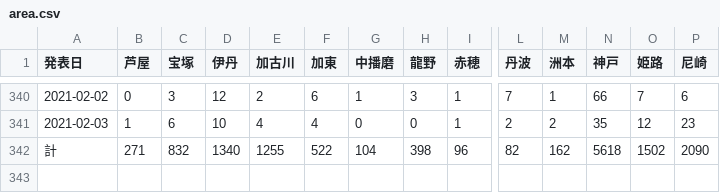
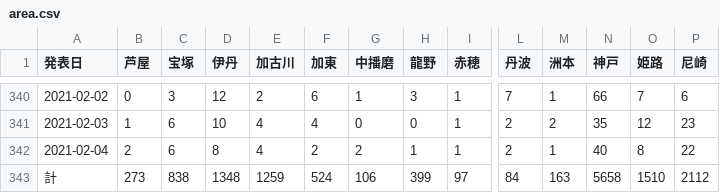
Before and after one commit to imabari/hyougo-covid19, a CSV file: area.csv, drawn as a sheet; only a part is shown, gaps mark what is left out; addresses are those after the commit; rows hold the shown columns only; the diff covers the shown part only; the diff names each change by its address in the sheet, - before the commit and + after, or states it on an @@ line.

```diff
--- a/area.csv
+++ b/area.csv
+row 342: 2021-02-04 | 2 | 6 | 8 | 4 | 2 | 2 | 1 | 1 | 2 | 1 | 40 | 8 | 22
-B343 (芦屋): 271
+B343 (芦屋): 273
-C343 (宝塚): 832
+C343 (宝塚): 838
-D343 (伊丹): 1340
+D343 (伊丹): 1348
-E343 (加古川): 1255
+E343 (加古川): 1259
-F343 (加東): 522
+F343 (加東): 524
-G343 (中播磨): 104
+G343 (中播磨): 106
-H343 (龍野): 398
+H343 (龍野): 399
-I343 (赤穂): 96
+I343 (赤穂): 97
-L343 (丹波): 82
+L343 (丹波): 84
-M343 (洲本): 162
+M343 (洲本): 163
-N343 (神戸): 5618
+N343 (神戸): 5658
-O343 (姫路): 1502
+O343 (姫路): 1510
-P343 (尼崎): 2090
+P343 (尼崎): 2112
```
Also changed, not shown: 3 edited cells elsewhere in this file, ages.csv, 3 other files.
